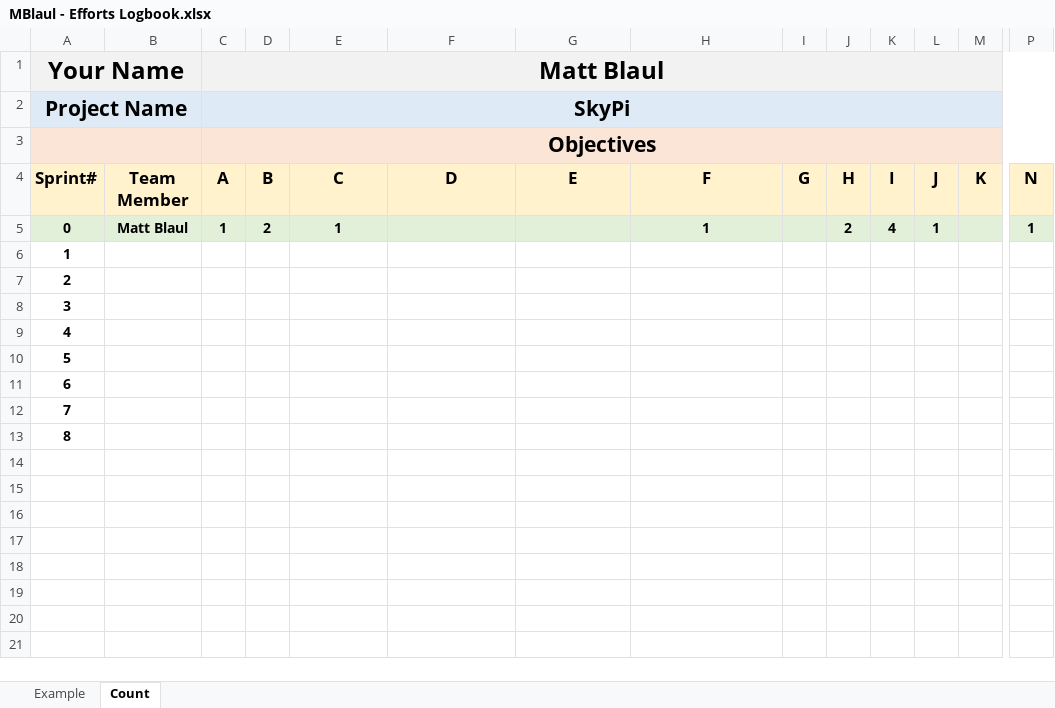
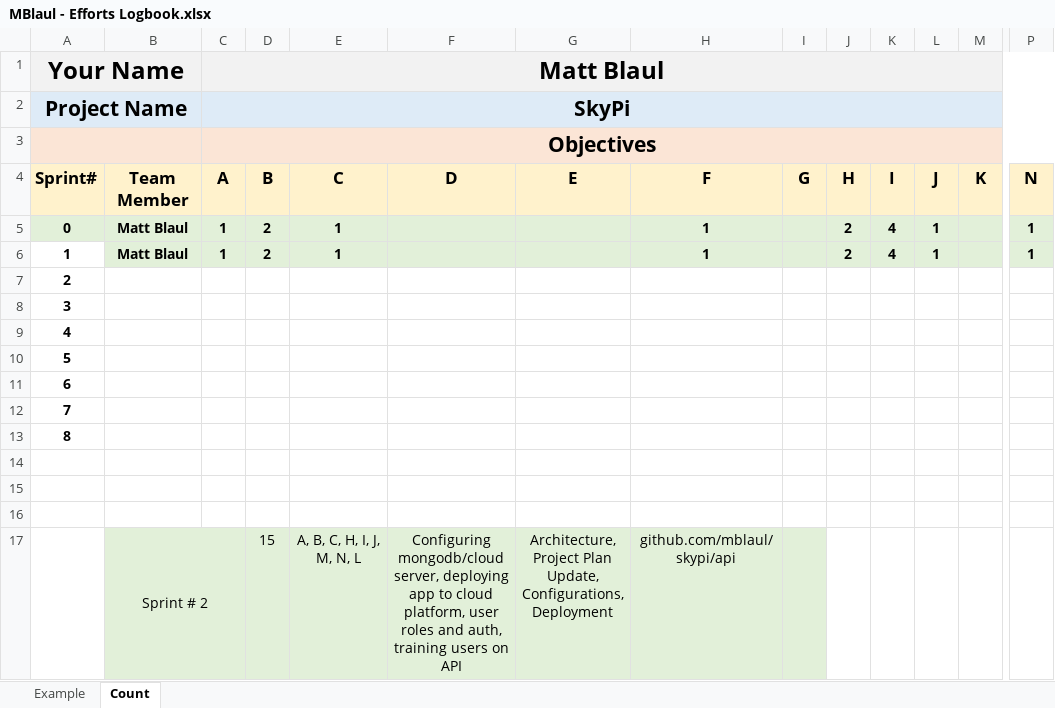
Before and after one commit to mblaul/skypi, an Excel workbook: docs/logbooks/MBlaul - Efforts Logbook.xlsx, sheet Count, drawn as a sheet; only a part is shown, gaps mark what is left out; values as stored, in another font and other column widths than the file's, no borders; addresses are those after the commit; rows hold the shown columns only; ↵ is a line break in a cell; the diff names each change by its address in the sheet, - before the commit and + after, or states it on an @@ line.

Commit message:
Updated logbook

```diff
--- a/docs/logbooks/MBlaul - Efforts Logbook.xlsx (sheet Count)
+++ b/docs/logbooks/MBlaul - Efforts Logbook.xlsx (sheet Count)
+row 5: 0 | Matt Blaul | 1 | 2 | 1 |  |  | 1 |  | 2 | 4 | 1 |  | 1
@@ column A (Your Name) renumbered between rows 6 and 14 @@
-A6 fill: #E2F0D9
+A6 fill: none
+row 15: (empty)
+row 16: (empty)
+row 17:  | Sprint # 2 |  | 15 | A, B, C, H, I, J, M, N, L | Configuring mongodb/cloud server, deploying app to cloud platform, user roles and auth, training users on API | Architecture, ↵ Project Plan Update, ↵ Configurations, ↵ Deployment | github.com/mblaul/skypi/api
```
Also changed, not shown: sheet Example.
